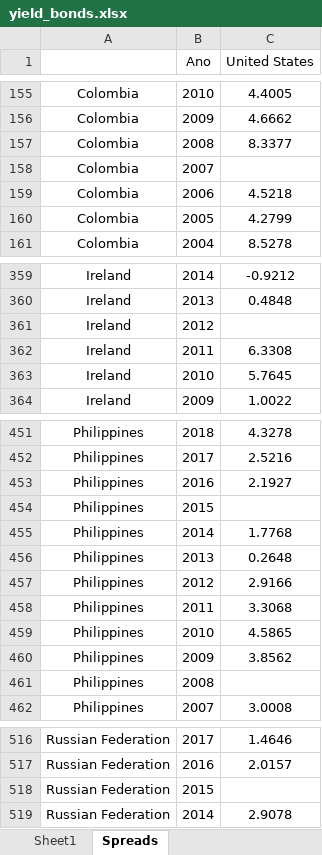
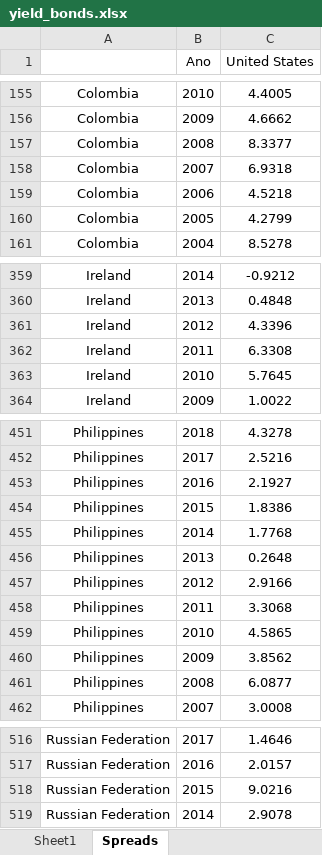
Before and after one commit to Insper-Data/Macro_2021.2, an Excel workbook: Bases/yield_bonds.xlsx, sheet Spreads, drawn as a sheet; only a part is shown, gaps mark what is left out; values as stored, in another font and other column widths than the file's, no borders; the diff covers the shown part only; the diff names each change by its address in the sheet, - before the commit and + after, or states it on an @@ line.

Commit message:
atualização spread

```diff
--- a/Bases/yield_bonds.xlsx (sheet Spreads)
+++ b/Bases/yield_bonds.xlsx (sheet Spreads)
-C158 (United States): (empty)
+C158 (United States): 6.9318
-C361 (United States): (empty)
+C361 (United States): 4.3396
-C454 (United States): (empty)
+C454 (United States): 1.8386
-C461 (United States): (empty)
+C461 (United States): 6.0877
-C518 (United States): (empty)
+C518 (United States): 9.0216
```
Also changed, not shown: 15 edited cells elsewhere in this sheet, sheet Sheet1, 1 other file.
